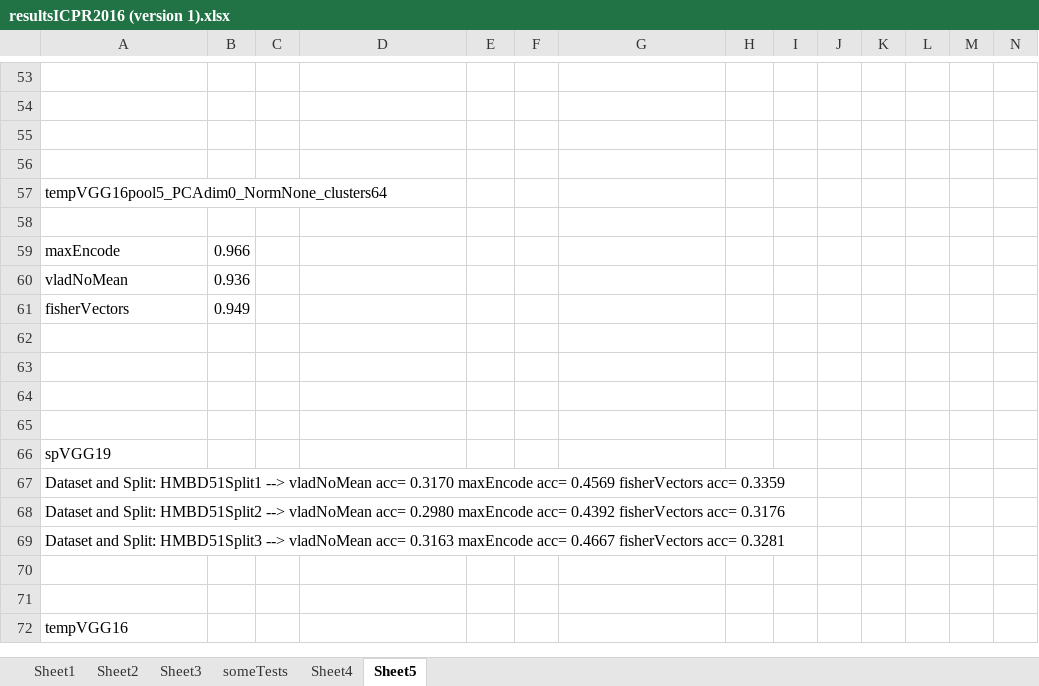
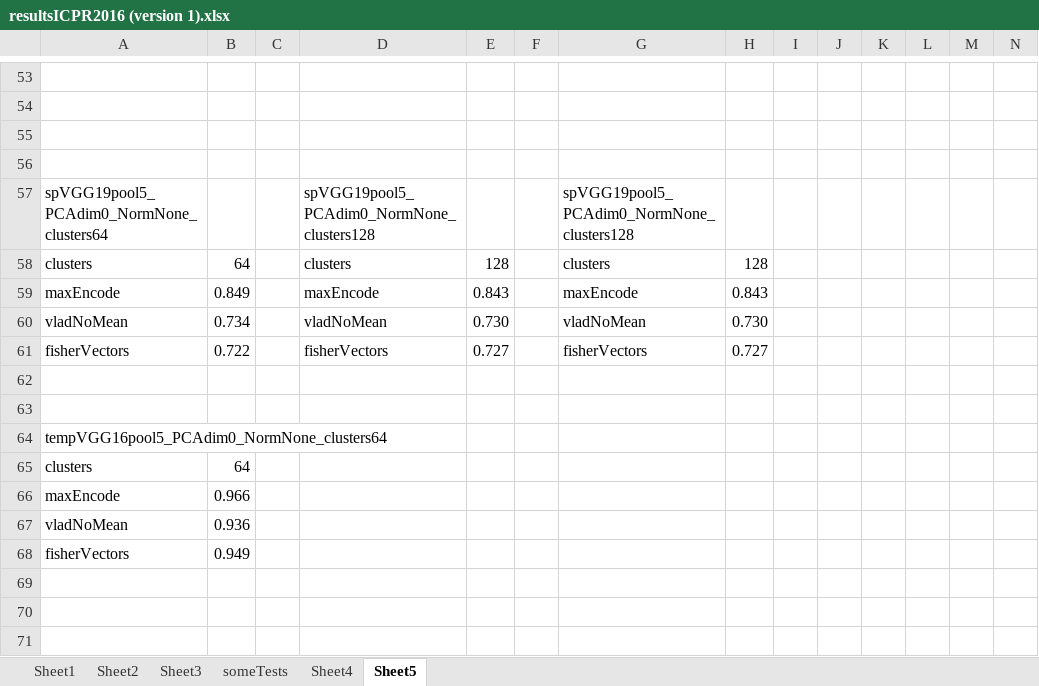
Before and after one commit to wyx0722/experiments, an Excel workbook: Matlab_experiments/ICPR2016/resultsICPR2016 (version 1).xlsx, sheet Sheet5, drawn as a sheet; only a part is shown, gaps mark what is left out; the shorter side is filled out with more unchanged rows; values as stored, in another font and other column widths than the file's, no borders; addresses are those after the commit; rows hold the shown columns only; the diff covers the shown part only; the diff names each change by its address in the sheet, - before the commit and + after, or states it on an @@ line.

```diff
--- a/Matlab_experiments/ICPR2016/resultsICPR2016 (version 1).xlsx (sheet Sheet5)
+++ b/Matlab_experiments/ICPR2016/resultsICPR2016 (version 1).xlsx (sheet Sheet5)
+row 57: spVGG19pool5_PCAdim0_NormNone_clusters64 |  |  | spVGG19pool5_PCAdim0_NormNone_clusters128 |  |  | spVGG19pool5_PCAdim0_NormNone_clusters128
+row 58: clusters | 64 |  | clusters | 128 |  | clusters | 128
+row 59: maxEncode | 0.849 |  | maxEncode | 0.843 |  | maxEncode | 0.843
+row 60: vladNoMean | 0.734 |  | vladNoMean | 0.730 |  | vladNoMean | 0.730
+row 61: fisherVectors | 0.722 |  | fisherVectors | 0.727 |  | fisherVectors | 0.727
+row 62: (empty)
+row 63: (empty)
-row 65: (empty)
+row 65: clusters | 64
```
Also changed, not shown: 19 added rows elsewhere in this sheet, formulas that keep their value, 1 other file.
